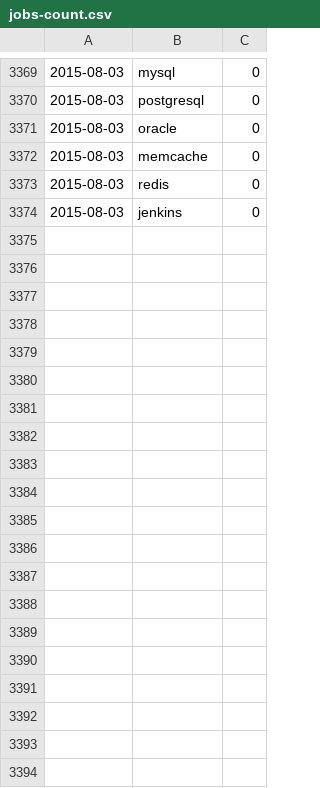
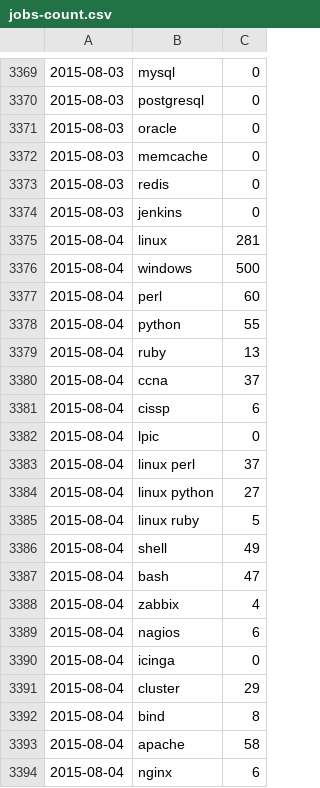
Before and after one commit to jreisinger/profesia-jobs, a CSV file: jobs-count.csv, drawn as a sheet; only a part is shown, gaps mark what is left out; the diff covers the shown part only.

Commit message:
updated data

```diff
--- a/jobs-count.csv
+++ b/jobs-count.csv
@@ -3374 +3374,21 @@
 2015-08-03;jenkins;0
+2015-08-04;linux;281
+2015-08-04;windows;500
+2015-08-04;perl;60
+2015-08-04;python;55
+2015-08-04;ruby;13
+2015-08-04;ccna;37
+2015-08-04;cissp;6
+2015-08-04;lpic;0
+2015-08-04;linux perl;37
+2015-08-04;linux python;27
+2015-08-04;linux ruby;5
+2015-08-04;shell;49
+2015-08-04;bash;47
+2015-08-04;zabbix;4
+2015-08-04;nagios;6
+2015-08-04;icinga;0
+2015-08-04;cluster;29
+2015-08-04;bind;8
+2015-08-04;apache;58
+2015-08-04;nginx;6
```
Also changed, not shown: 9 added rows elsewhere in this file, jobs-count_for-github.csv, 8 other files.
